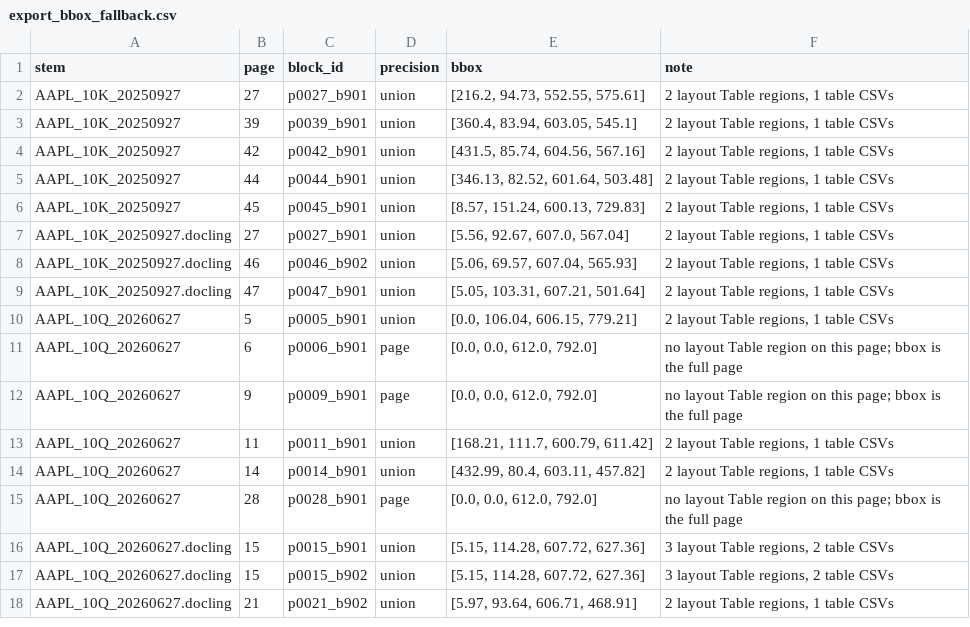
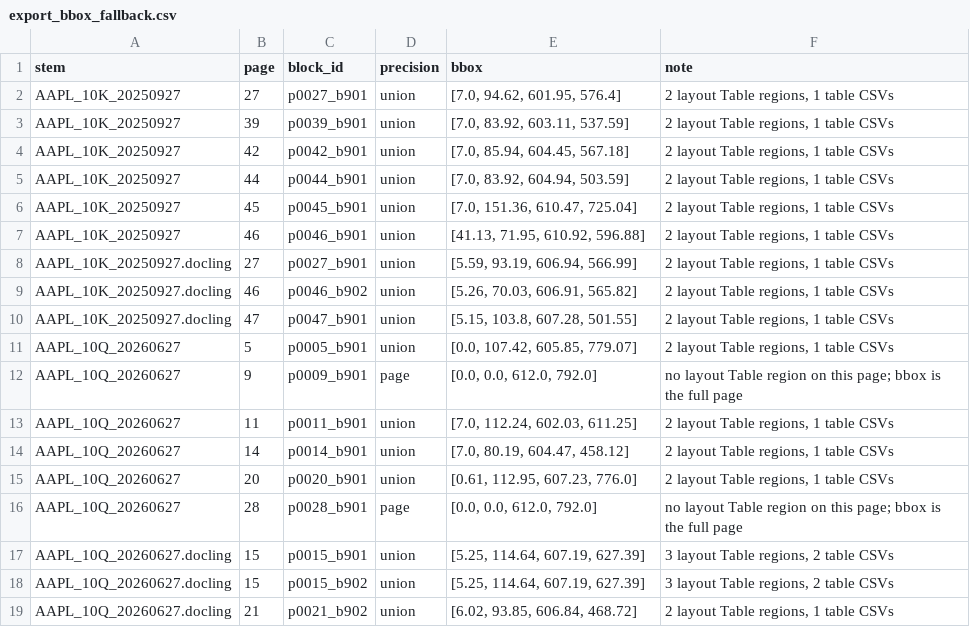
Before and after one commit to BigDataIA-Fall-26-Team-2/DAMG-7245-Project-Lantern-Team-2, a CSV file: reports/export_bbox_fallback.csv, drawn as a sheet.

```diff
--- a/reports/export_bbox_fallback.csv
+++ b/reports/export_bbox_fallback.csv
@@ -1,18 +1,19 @@
 stem,page,block_id,precision,bbox,note
-AAPL_10K_20250927,27,p0027_b901,union,"[216.2, 94.73, 552.55, 575.61]","2 layout Table regions, 1 table CSVs"
-AAPL_10K_20250927,39,p0039_b901,union,"[360.4, 83.94, 603.05, 545.1]","2 layout Table regions, 1 table CSVs"
-AAPL_10K_20250927,42,p0042_b901,union,"[431.5, 85.74, 604.56, 567.16]","2 layout Table regions, 1 table CSVs"
-AAPL_10K_20250927,44,p0044_b901,union,"[346.13, 82.52, 601.64, 503.48]","2 layout Table regions, 1 table CSVs"
-AAPL_10K_20250927,45,p0045_b901,union,"[8.57, 151.24, 600.13, 729.83]","2 layout Table regions, 1 table CSVs"
-AAPL_10K_20250927.docling,27,p0027_b901,union,"[5.56, 92.67, 607.0, 567.04]","2 layout Table regions, 1 table CSVs"
-AAPL_10K_20250927.docling,46,p0046_b902,union,"[5.06, 69.57, 607.04, 565.93]","2 layout Table regions, 1 table CSVs"
-AAPL_10K_20250927.docling,47,p0047_b901,union,"[5.05, 103.31, 607.21, 501.64]","2 layout Table regions, 1 table CSVs"
-AAPL_10Q_20260627,5,p0005_b901,union,"[0.0, 106.04, 606.15, 779.21]","2 layout Table regions, 1 table CSVs"
-AAPL_10Q_20260627,6,p0006_b901,page,"[0.0, 0.0, 612.0, 792.0]",no layout Table region on this page; bbox is the full page
+AAPL_10K_20250927,27,p0027_b901,union,"[7.0, 94.62, 601.95, 576.4]","2 layout Table regions, 1 table CSVs"
+AAPL_10K_20250927,39,p0039_b901,union,"[7.0, 83.92, 603.11, 537.59]","2 layout Table regions, 1 table CSVs"
+AAPL_10K_20250927,42,p0042_b901,union,"[7.0, 85.94, 604.45, 567.18]","2 layout Table regions, 1 table CSVs"
+AAPL_10K_20250927,44,p0044_b901,union,"[7.0, 83.92, 604.94, 503.59]","2 layout Table regions, 1 table CSVs"
+AAPL_10K_20250927,45,p0045_b901,union,"[7.0, 151.36, 610.47, 725.04]","2 layout Table regions, 1 table CSVs"
+AAPL_10K_20250927,46,p0046_b901,union,"[41.13, 71.95, 610.92, 596.88]","2 layout Table regions, 1 table CSVs"
+AAPL_10K_20250927.docling,27,p0027_b901,union,"[5.59, 93.19, 606.94, 566.99]","2 layout Table regions, 1 table CSVs"
+AAPL_10K_20250927.docling,46,p0046_b902,union,"[5.26, 70.03, 606.91, 565.82]","2 layout Table regions, 1 table CSVs"
+AAPL_10K_20250927.docling,47,p0047_b901,union,"[5.15, 103.8, 607.28, 501.55]","2 layout Table regions, 1 table CSVs"
+AAPL_10Q_20260627,5,p0005_b901,union,"[0.0, 107.42, 605.85, 779.07]","2 layout Table regions, 1 table CSVs"
 AAPL_10Q_20260627,9,p0009_b901,page,"[0.0, 0.0, 612.0, 792.0]",no layout Table region on this page; bbox is the full page
-AAPL_10Q_20260627,11,p0011_b901,union,"[168.21, 111.7, 600.79, 611.42]","2 layout Table regions, 1 table CSVs"
-AAPL_10Q_20260627,14,p0014_b901,union,"[432.99, 80.4, 603.11, 457.82]","2 layout Table regions, 1 table CSVs"
+AAPL_10Q_20260627,11,p0011_b901,union,"[7.0, 112.24, 602.03, 611.25]","2 layout Table regions, 1 table CSVs"
+AAPL_10Q_20260627,14,p0014_b901,union,"[7.0, 80.19, 604.47, 458.12]","2 layout Table regions, 1 table CSVs"
+AAPL_10Q_20260627,20,p0020_b901,union,"[0.61, 112.95, 607.23, 776.0]","2 layout Table regions, 1 table CSVs"
 AAPL_10Q_20260627,28,p0028_b901,page,"[0.0, 0.0, 612.0, 792.0]",no layout Table region on this page; bbox is the full page
-AAPL_10Q_20260627.docling,15,p0015_b901,union,"[5.15, 114.28, 607.72, 627.36]","3 layout Table regions, 2 table CSVs"
-AAPL_10Q_20260627.docling,15,p0015_b902,union,"[5.15, 114.28, 607.72, 627.36]","3 layout Table regions, 2 table CSVs"
-AAPL_10Q_20260627.docling,21,p0021_b902,union,"[5.97, 93.64, 606.71, 468.91]","2 layout Table regions, 1 table CSVs"
+AAPL_10Q_20260627.docling,15,p0015_b901,union,"[5.25, 114.64, 607.19, 627.39]","3 layout Table regions, 2 table CSVs"
+AAPL_10Q_20260627.docling,15,p0015_b902,union,"[5.25, 114.64, 607.19, 627.39]","3 layout Table regions, 2 table CSVs"
+AAPL_10Q_20260627.docling,21,p0021_b902,union,"[6.02, 93.85, 606.84, 468.72]","2 layout Table regions, 1 table CSVs"
```
Also changed, not shown: 14 other files.
